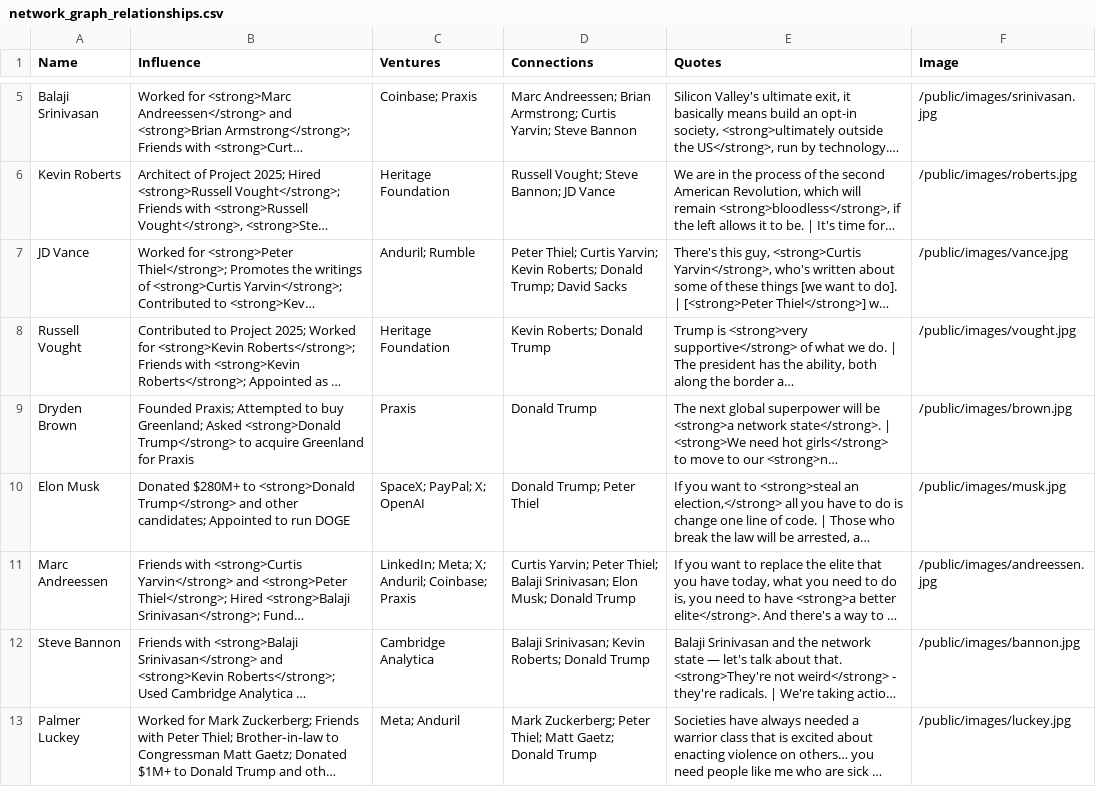
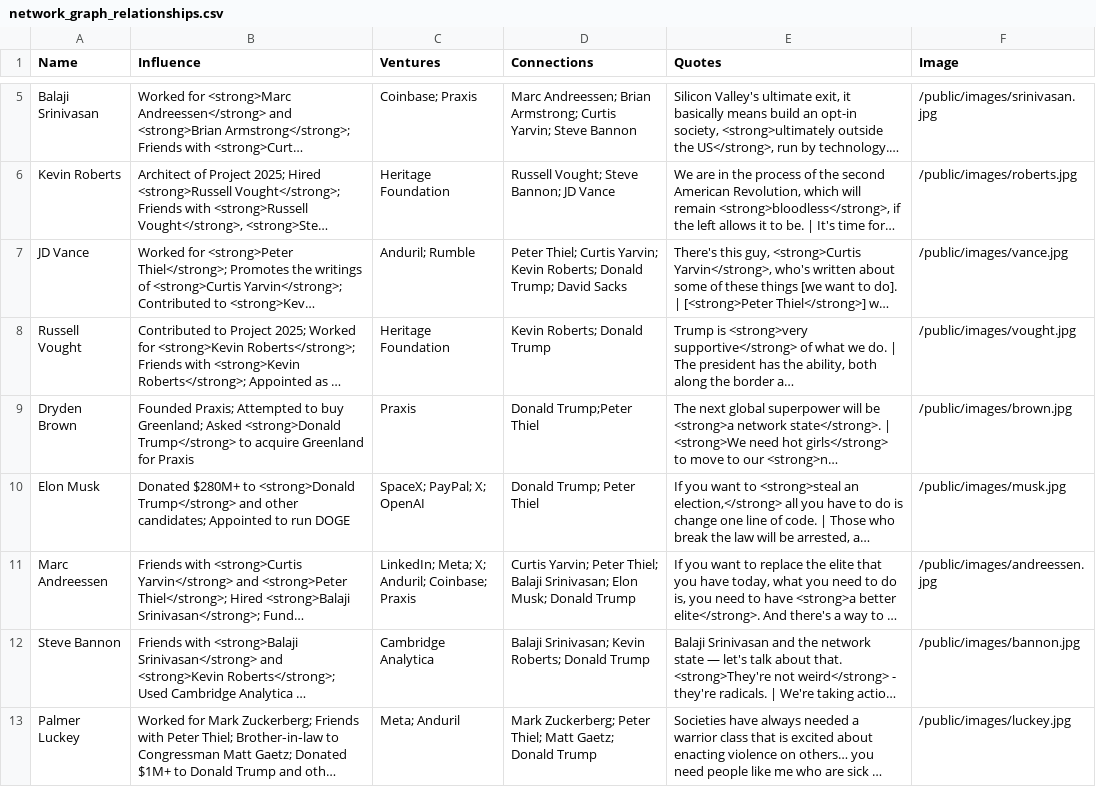
Before and after one commit to mkrul/the-billionaire-conspiracy, a CSV file: network_graph_relationships.csv, drawn as a sheet; only a part is shown, gaps mark what is left out; long unchanged cells end in …; the diff names each change by its address in the sheet, - before the commit and + after, or states it on an @@ line.

```diff
--- a/network_graph_relationships.csv
+++ b/network_graph_relationships.csv
-D9 (Connections): Donald Trump
+D9 (Connections): Donald Trump;Peter Thiel
```
Also changed, not shown: public/network_graph_relationships.csv.
